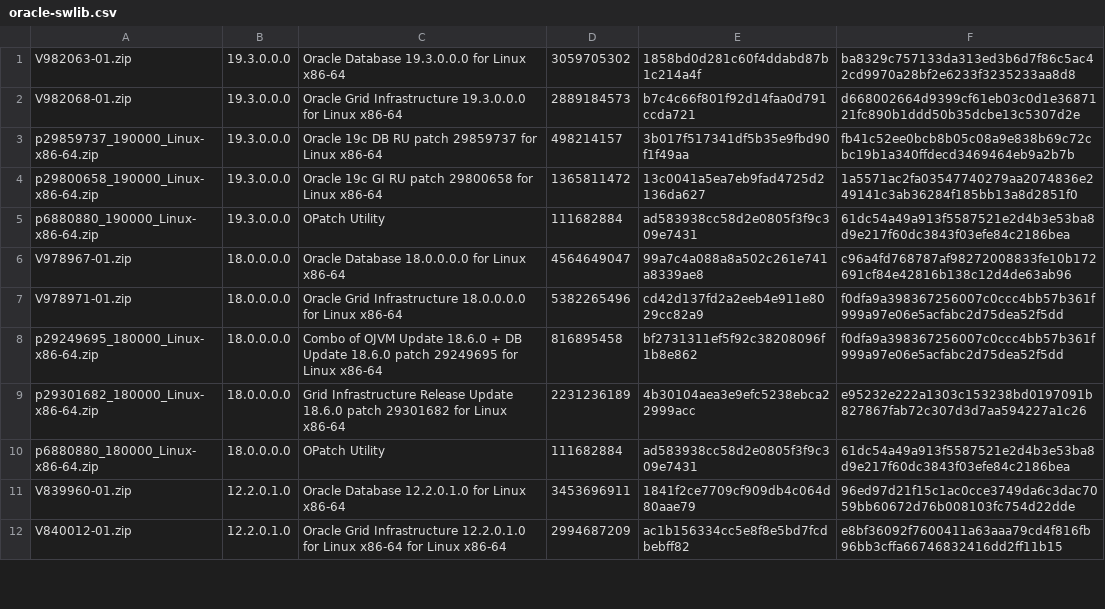
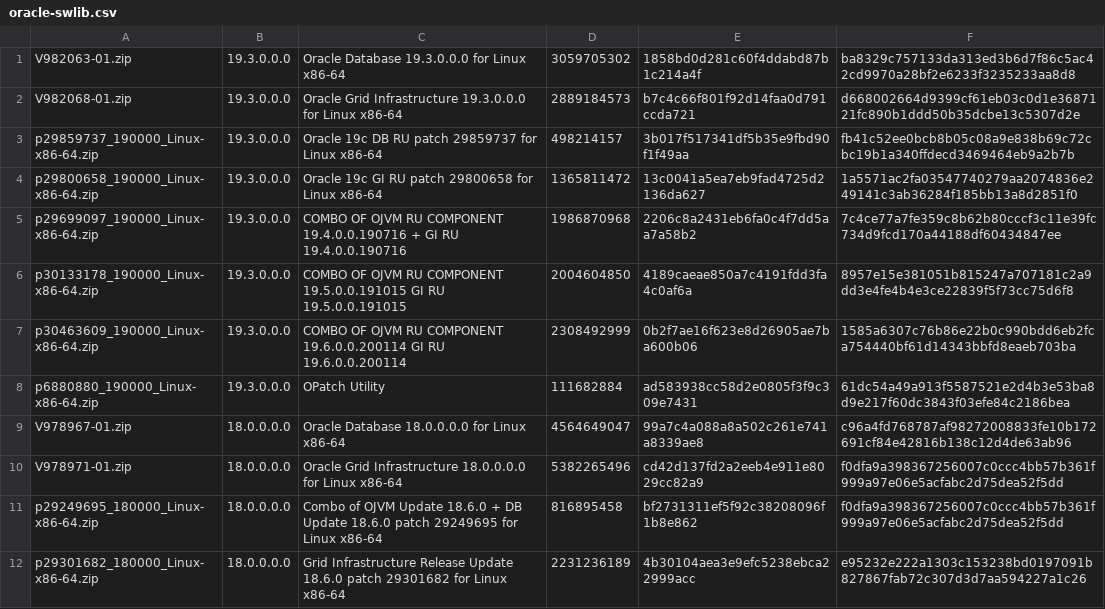
Before and after one commit to google/bms-toolkit, a CSV file: oracle-swlib.csv, drawn as a sheet; only a part is shown; the shorter side is filled out with more unchanged rows; the diff covers the shown part only; the diff names each change by its address in the sheet, - before the commit and + after, or states it on an @@ line.

```diff
--- a/oracle-swlib.csv
+++ b/oracle-swlib.csv
+row 5: p29699097_190000_Linux-x86-64.zip | 19.3.0.0.0 | COMBO OF OJVM RU COMPONENT 19.4.0.0.190716 + GI RU 19.4.0.0.190716 | 1986870968 | 2206c8a2431eb6fa0c4f7dd5aa7a58b2 | 7c4ce77a7fe359c8b62b80cccf3c11e39fc734d9fcd170a44188df60434847ee
+row 6: p30133178_190000_Linux-x86-64.zip | 19.3.0.0.0 | COMBO OF OJVM RU COMPONENT 19.5.0.0.191015 GI RU 19.5.0.0.191015 | 2004604850 | 4189caeae850a7c4191fdd3fa4c0af6a | 8957e15e381051b815247a707181c2a9dd3e4fe4b4e3ce22839f5f73cc75d6f8
+row 7: p30463609_190000_Linux-x86-64.zip | 19.3.0.0.0 | COMBO OF OJVM RU COMPONENT 19.6.0.0.200114 GI RU 19.6.0.0.200114 | 2308492999 | 0b2f7ae16f623e8d26905ae7ba600b06 | 1585a6307c76b86e22b0c990bdd6eb2fca754440bf61d14343bbfd8eaeb703ba
```
Also changed, not shown: 16 added rows elsewhere in this file, 1 other file.
